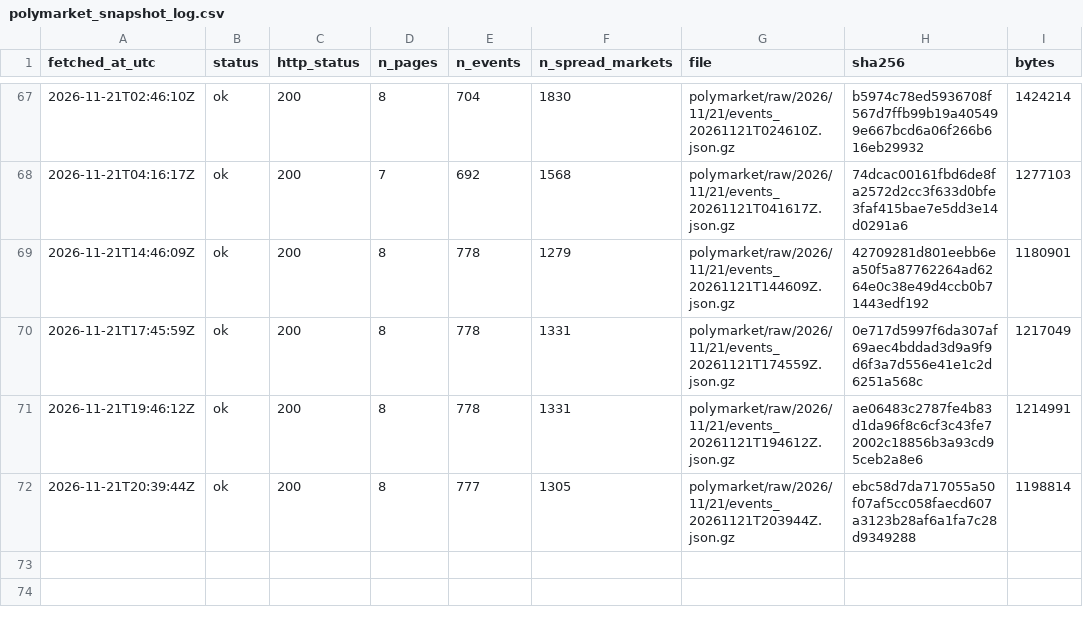
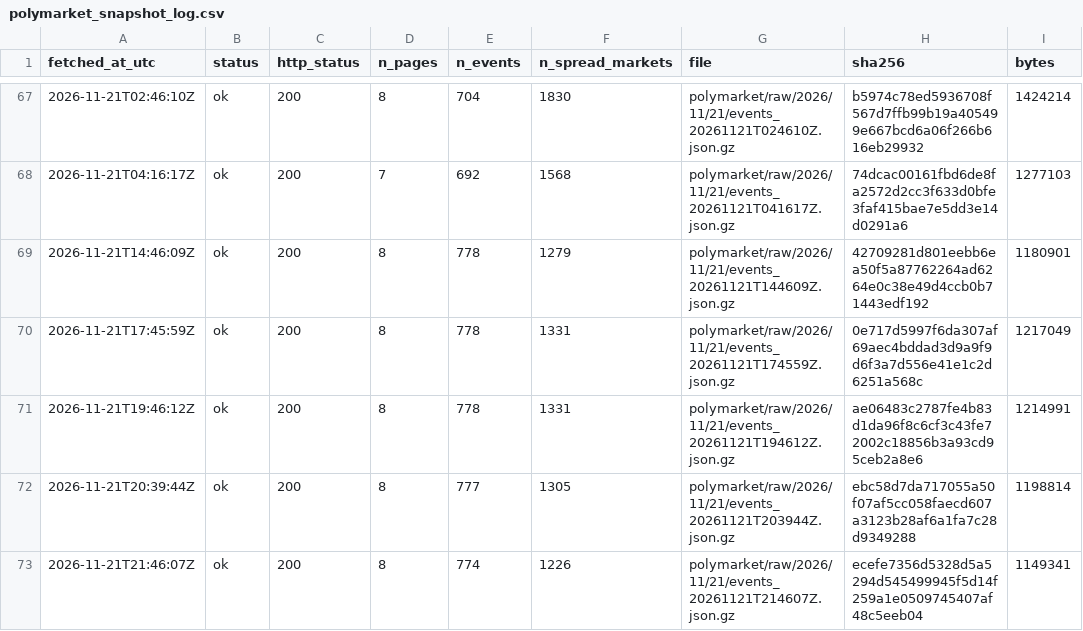
Before and after one commit to ohektner/shac-sb-index, a CSV file: data/status/polymarket_snapshot_log.csv, drawn as a sheet; only a part is shown, gaps mark what is left out.

```diff
--- a/data/status/polymarket_snapshot_log.csv
+++ b/data/status/polymarket_snapshot_log.csv
@@ -72 +72,2 @@ fetched_at_utc,status,http_status,n_pages,n_events,n_spread_markets,file,sha256,
 2026-11-21T20:39:44Z,ok,200,8,777,1305,polymarket/raw/2026/11/21/events_20261121T203944Z.json.gz,ebc58d7da717055a50f07af5cc058faecd607a3123b28af6a1fa7c28d9349288,1198814
+2026-11-21T21:46:07Z,ok,200,8,774,1226,polymarket/raw/2026/11/21/events_20261121T214607Z.json.gz,ecefe7356d5328d5a5294d545499945f5d14f259a1e0509745407af48c5eeb04,1149341
```
